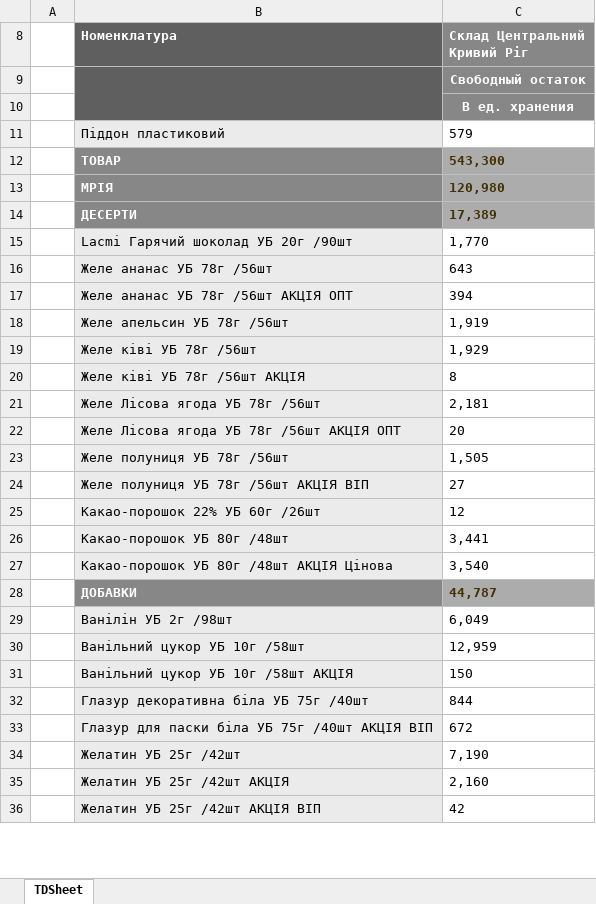
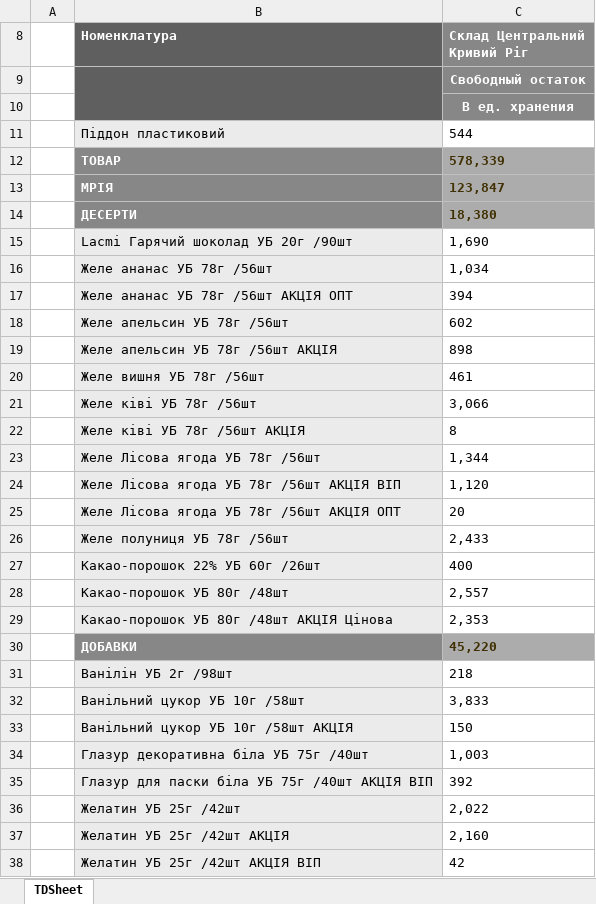
Before and after one commit to Stako21/jwt-auth, an Excel workbook: client/public/Sorce/balanceKR.xlsx, sheet TDSheet, drawn as a sheet; only a part is shown; values as stored, in another font and other column widths than the file's, no borders; charts and pictures not drawn; removed rows and columns are numbered as before the commit, all else as after; the diff covers the shown part only; the diff names each change by its address in the sheet, - before the commit and + after, or states it on an @@ line.

```diff
--- a/client/public/Sorce/balanceKR.xlsx (sheet TDSheet)
+++ b/client/public/Sorce/balanceKR.xlsx (sheet TDSheet)
-C11 (Склад Центральний Кривий Ріг): 579
+C11 (Склад Центральний Кривий Ріг): 544
-C12 (Склад Центральний Кривий Ріг): 543,300
+C12 (Склад Центральний Кривий Ріг): 578,339
-C13 (Склад Центральний Кривий Ріг): 120,980
+C13 (Склад Центральний Кривий Ріг): 123,847
-C14 (Склад Центральний Кривий Ріг): 17,389
+C14 (Склад Центральний Кривий Ріг): 18,380
-C15 (Склад Центральний Кривий Ріг): 1,770
+C15 (Склад Центральний Кривий Ріг): 1,690
-C16 (Склад Центральний Кривий Ріг): 643
+C16 (Склад Центральний Кривий Ріг): 1,034
-C18 (Склад Центральний Кривий Ріг): 1,919
+C18 (Склад Центральний Кривий Ріг): 602
+row 19:  | Желе апельсин УБ 78г /56шт АКЦІЯ | 898
+row 20:  | Желе вишня УБ 78г /56шт | 461
-C21 (Склад Центральний Кривий Ріг): 1,929
+C21 (Склад Центральний Кривий Ріг): 3,066
-C23 (Склад Центральний Кривий Ріг): 2,181
+C23 (Склад Центральний Кривий Ріг): 1,344
+row 24:  | Желе Лісова ягода УБ 78г /56шт АКЦІЯ ВІП | 1,120
-C26 (Склад Центральний Кривий Ріг): 1,505
+C26 (Склад Центральний Кривий Ріг): 2,433
-row 24:  | Желе полуниця УБ 78г /56шт АКЦІЯ ВІП | 27
-C27 (Склад Центральний Кривий Ріг): 12
+C27 (Склад Центральний Кривий Ріг): 400
-C28 (Склад Центральний Кривий Ріг): 3,441
+C28 (Склад Центральний Кривий Ріг): 2,557
-C29 (Склад Центральний Кривий Ріг): 3,540
+C29 (Склад Центральний Кривий Ріг): 2,353
-C30 (Склад Центральний Кривий Ріг): 44,787
+C30 (Склад Центральний Кривий Ріг): 45,220
-C31 (Склад Центральний Кривий Ріг): 6,049
+C31 (Склад Центральний Кривий Ріг): 218
-C32 (Склад Центральний Кривий Ріг): 12,959
+C32 (Склад Центральний Кривий Ріг): 3,833
-C34 (Склад Центральний Кривий Ріг): 844
+C34 (Склад Центральний Кривий Ріг): 1,003
-C35 (Склад Центральний Кривий Ріг): 672
+C35 (Склад Центральний Кривий Ріг): 392
-C36 (Склад Центральний Кривий Ріг): 7,190
+C36 (Склад Центральний Кривий Ріг): 2,022
```
Also changed, not shown: 48 added rows, 15 removed rows and 355 edited cells elsewhere in this sheet, hidden cells, client/public/Sorce/balanceDP.xlsx, client/public/Sorce/balanceML.xlsx, 10 other files.
